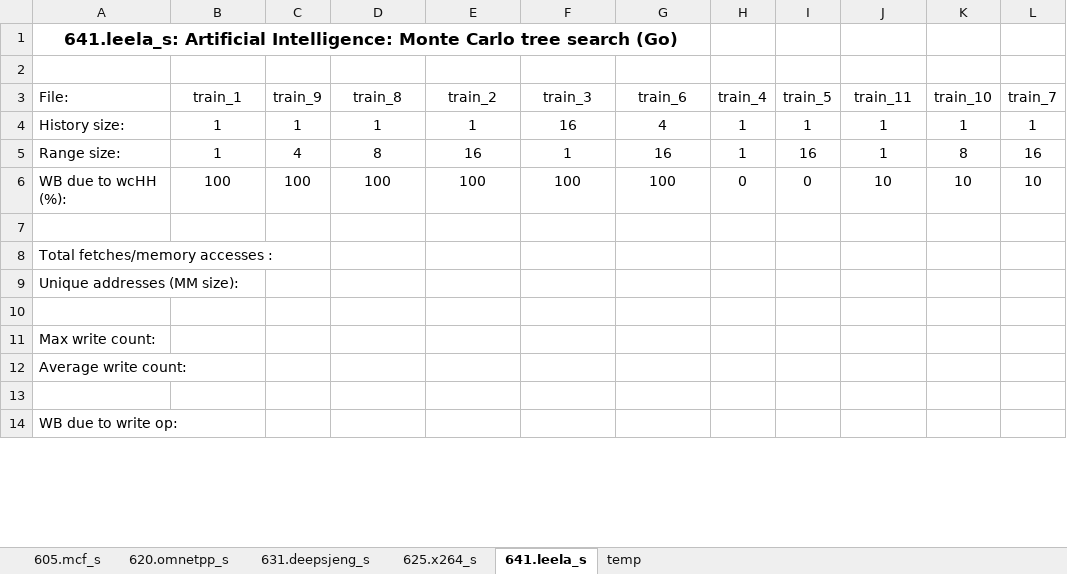
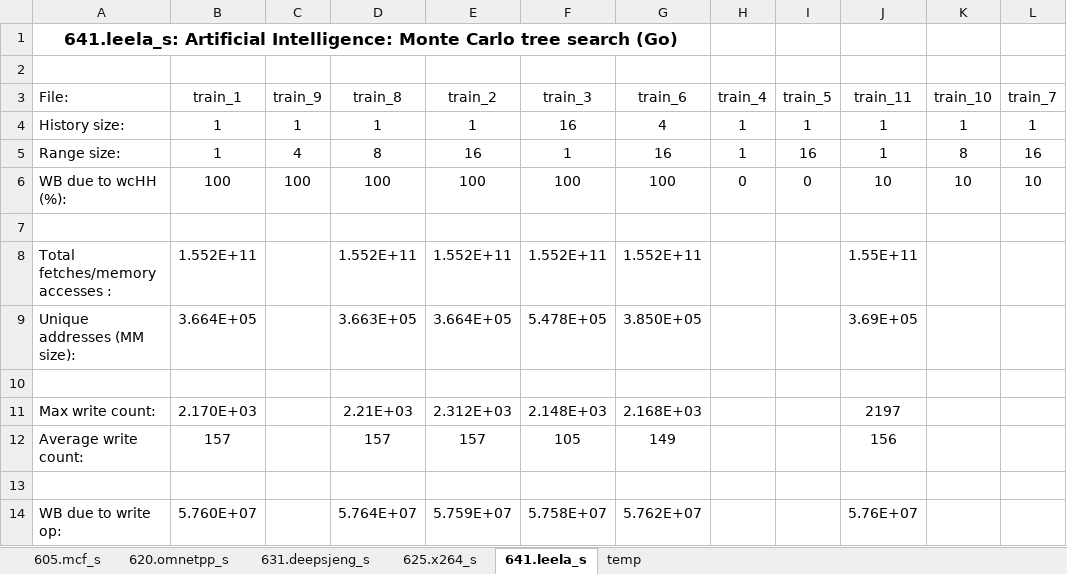
Before and after one commit to sudharavali/Write-Count-Prediction-for-Encrypted-Main-Memory, an Excel workbook: results/results_table.xlsx, sheet 641.leela_s, drawn as a sheet; only a part is shown; values as stored, in another font and other column widths than the file's, no borders; the diff covers the shown part only; the diff names each change by its address in the sheet, - before the commit and + after, or states it on an @@ line.

Commit message:
Updated results excel (x264 and leela)

```diff
--- a/results/results_table.xlsx (sheet 641.leela_s)
+++ b/results/results_table.xlsx (sheet 641.leela_s)
-B8 (train_1): (empty)
+B8 (train_1): 1.552E+11
-D8 (train_8): (empty)
+D8 (train_8): 1.552E+11
-E8 (train_2): (empty)
+E8 (train_2): 1.552E+11
-F8 (train_3): (empty)
+F8 (train_3): 1.552E+11
-G8 (train_6): (empty)
+G8 (train_6): 1.552E+11
-J8 (train_11): (empty)
+J8 (train_11): 1.55E+11
-B9 (train_1): (empty)
+B9 (train_1): 3.664E+05
-D9 (train_8): (empty)
+D9 (train_8): 3.663E+05
-E9 (train_2): (empty)
+E9 (train_2): 3.664E+05
-F9 (train_3): (empty)
+F9 (train_3): 5.478E+05
-G9 (train_6): (empty)
+G9 (train_6): 3.850E+05
-J9 (train_11): (empty)
+J9 (train_11): 3.69E+05
-B11 (train_1): (empty)
+B11 (train_1): 2.170E+03
-D11 (train_8): (empty)
+D11 (train_8): 2.21E+03
-E11 (train_2): (empty)
+E11 (train_2): 2.312E+03
-F11 (train_3): (empty)
+F11 (train_3): 2.148E+03
-G11 (train_6): (empty)
+G11 (train_6): 2.168E+03
-J11 (train_11): (empty)
+J11 (train_11): 2197
-B12 (train_1): (empty)
+B12 (train_1): 157
-D12 (train_8): (empty)
+D12 (train_8): 157
-E12 (train_2): (empty)
+E12 (train_2): 157
-F12 (train_3): (empty)
+F12 (train_3): 105
-G12 (train_6): (empty)
+G12 (train_6): 149
-J12 (train_11): (empty)
+J12 (train_11): 156
-B14 (train_1): (empty)
+B14 (train_1): 5.760E+07
-D14 (train_8): (empty)
+D14 (train_8): 5.764E+07
-E14 (train_2): (empty)
+E14 (train_2): 5.759E+07
-F14 (train_3): (empty)
+F14 (train_3): 5.758E+07
-G14 (train_6): (empty)
+G14 (train_6): 5.762E+07
-J14 (train_11): (empty)
+J14 (train_11): 5.76E+07
```
Also changed, not shown: 54 edited cells elsewhere in this sheet, sheet 625.x264_s.
